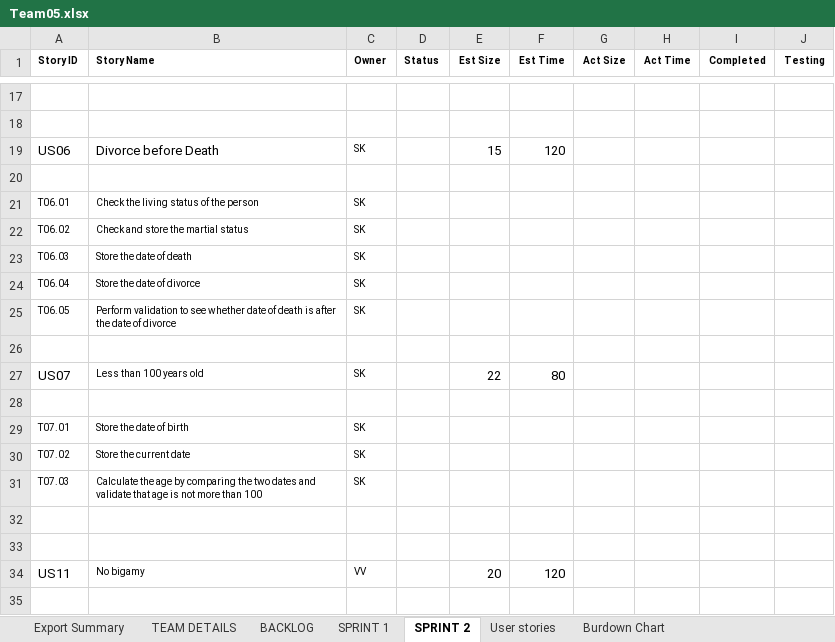
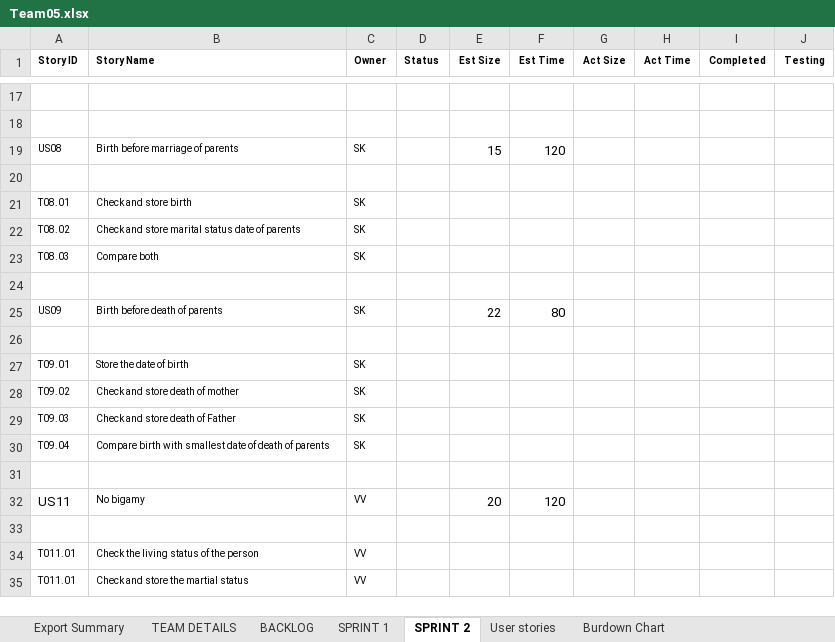
Before and after one commit to vamsi920/Gedcom, an Excel workbook: Team05.xlsx, sheet SPRINT 2, drawn as a sheet; only a part is shown, gaps mark what is left out; the shorter side is filled out with more unchanged rows; values as stored, in another font and other column widths than the file's, no borders; removed rows and columns are numbered as before the commit, all else as after; the diff names each change by its address in the sheet, - before the commit and + after, or states it on an @@ line.

Commit message:
sprint2 tasks and user stories finished along with pair programming task

```diff
--- a/Team05.xlsx (sheet SPRINT 2)
+++ b/Team05.xlsx (sheet SPRINT 2)
-A19 (Story ID): US06
+A19 (Story ID): US08
@@ A19:B19 text size: smaller @@
-B19 (Story Name): Divorce before Death
+B19 (Story Name): Birth before marriage of parents
-A21 (Story ID): T06.01
+A21 (Story ID): T08.01
-B21 (Story Name): Check the living status of the person
+B21 (Story Name): Check and store birth
-A22 (Story ID): T06.02
+A22 (Story ID): T08.02
-B22 (Story Name): Check and store the martial status
+B22 (Story Name): Check and store marital status date of parents
-A23 (Story ID): T06.03
+A23 (Story ID): T08.03
-B23 (Story Name): Store the date of death
+B23 (Story Name): Compare both
-row 24: T06.04 | Store the date of divorce | SK
-row 25: T06.05 | Perform validation to see whether date of death is after the date of divorce | SK
-A25 (Story ID): US07
+A25 (Story ID): US09
@@ A25 text size: smaller @@
-B25 (Story Name): Less than 100 years old
+B25 (Story Name): Birth before death of parents
-A27 (Story ID): T07.01
+A27 (Story ID): T09.01
-A28 (Story ID): T07.02
+A28 (Story ID): T09.02
-B28 (Story Name): Store the current date
+B28 (Story Name): Check and store death of mother
-A29 (Story ID): T07.03
+A29 (Story ID): T09.03
-B29 (Story Name): Calculate the age by comparing the two dates and validate that age is not more than 100
+B29 (Story Name): Check and store death of Father
-row 30: (empty)
+row 30: T09.04 | Compare birth with smallest date of death of parents | SK
```
Also changed, not shown: 7 other files.
